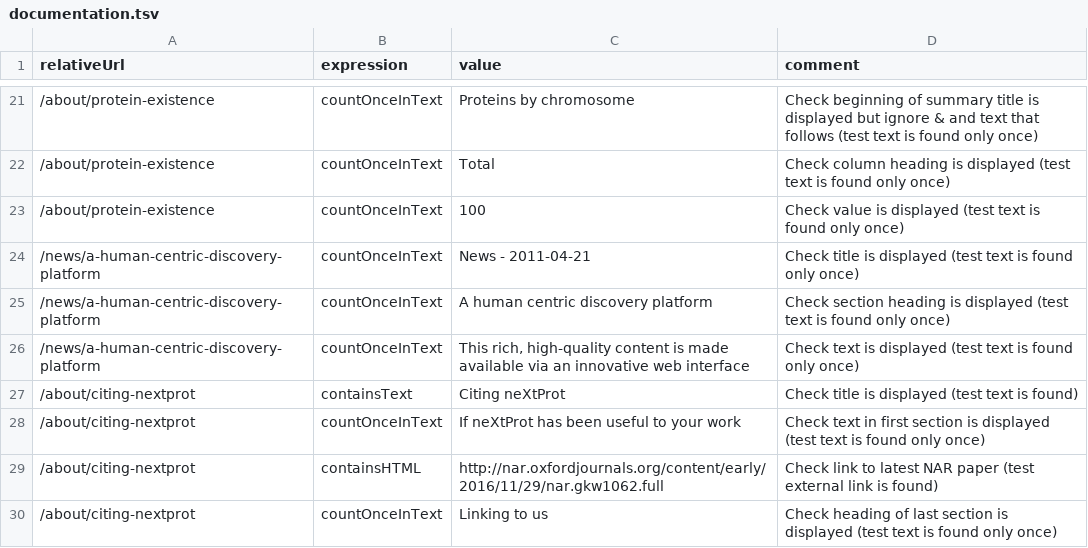
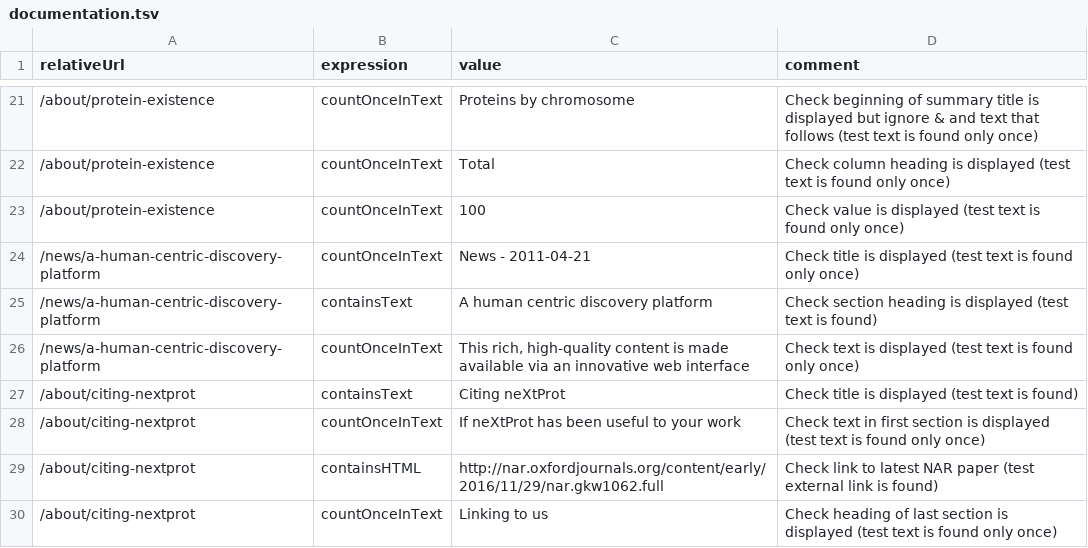
Before and after one commit to calipho-sib/nextprot-automated-qc, a TSV file: test-specs/documentation.tsv, drawn as a sheet; only a part is shown, gaps mark what is left out.

Commit message:
Fix news

```diff
--- a/test-specs/documentation.tsv
+++ b/test-specs/documentation.tsv
@@ -24,3 +24,3 @@ relativeUrl	expression	value	comment
 /news/a-human-centric-discovery-platform	countOnceInText	News - 2011-04-21	Check title is displayed (test text is found only once)
-/news/a-human-centric-discovery-platform	countOnceInText	A human centric discovery platform	Check section heading is displayed (test text is found only once)
+/news/a-human-centric-discovery-platform	containsText	A human centric discovery platform	Check section heading is displayed (test text is found)
 /news/a-human-centric-discovery-platform	countOnceInText	This rich, high-quality content is made available via an innovative web interface	Check text is displayed (test text is found only once)
```
